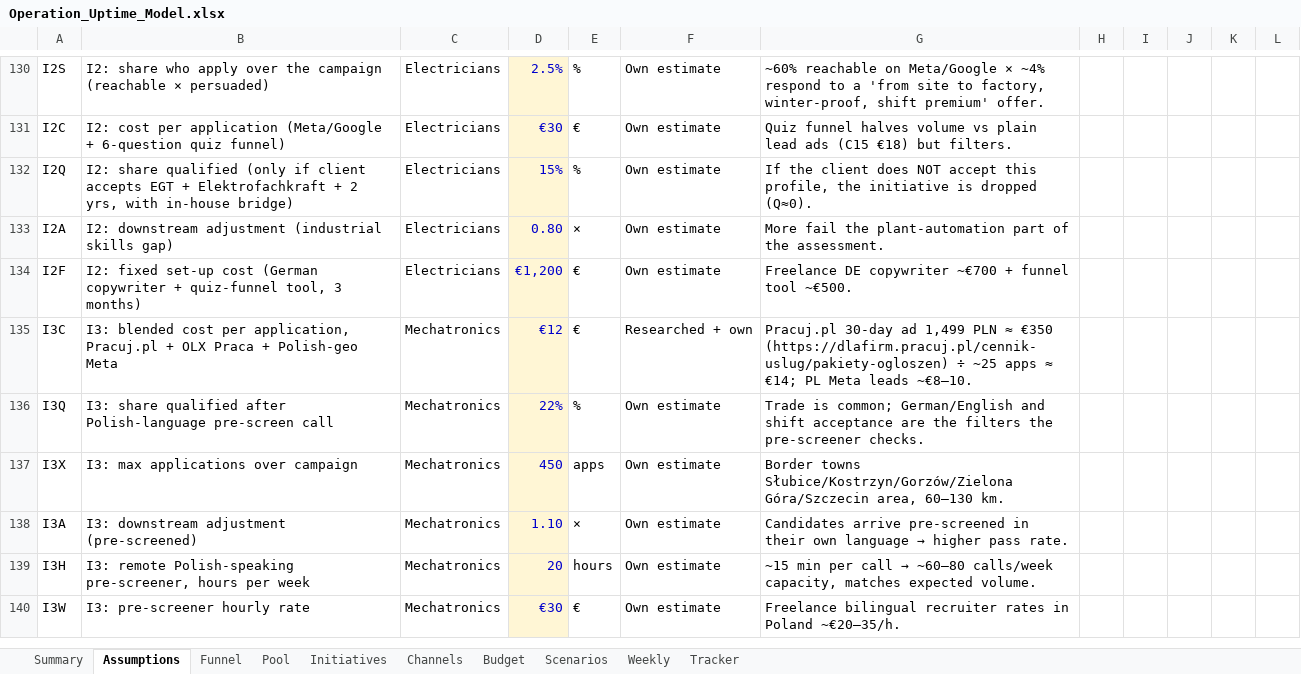
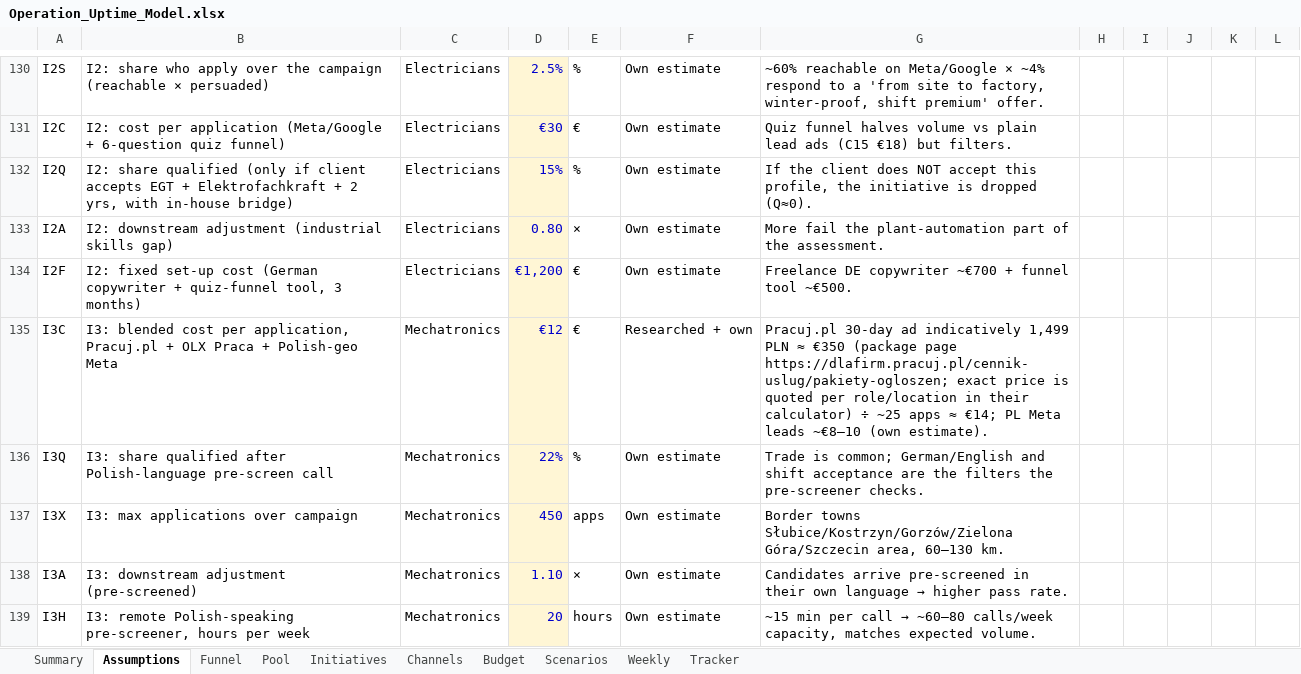
Before and after one commit to Anurag160596/haystack, an Excel workbook: operation_uptime/Operation_Uptime_Model.xlsx, sheet Assumptions, drawn as a sheet; only a part is shown, gaps mark what is left out; the shorter side is filled out with more unchanged rows; values as stored, in another font and other column widths than the file's, no borders; the diff covers the shown part only; the diff names each change by its address in the sheet, - before the commit and + after, or states it on an @@ line.

```diff
--- a/operation_uptime/Operation_Uptime_Model.xlsx (sheet Assumptions)
+++ b/operation_uptime/Operation_Uptime_Model.xlsx (sheet Assumptions)
-G135: …30-day ad 1,499 PLN ≈ €350 (https://dlafirm.pracuj.pl/cennik-uslug/pakiety-ogloszen) ÷ ~25 apps ≈ €14; PL Meta leads ~€8–10.
+G135: …30-day ad indicatively 1,499 PLN ≈ €350 (package page https://dlafirm.pracuj.pl/cennik-uslug/pakiety-ogloszen; exact price is quoted per role/location in their calculator) ÷ ~25 apps ≈ €14; PL Meta leads ~€8–10 (own estimate).
```
Also changed, not shown: 6 edited cells elsewhere in this sheet, sheet Scenarios, sheet Budget, sheet Initiatives, sheet Summary, 2 other files.
